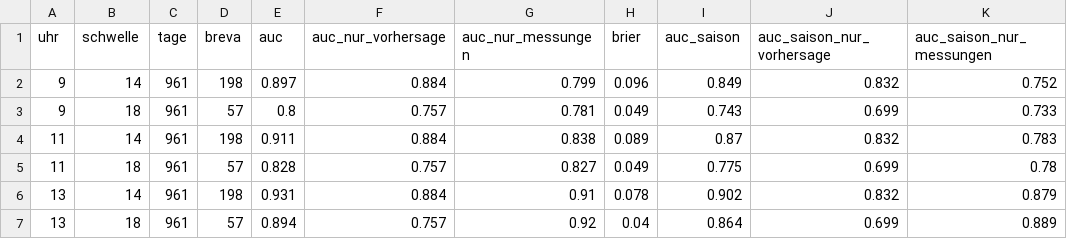
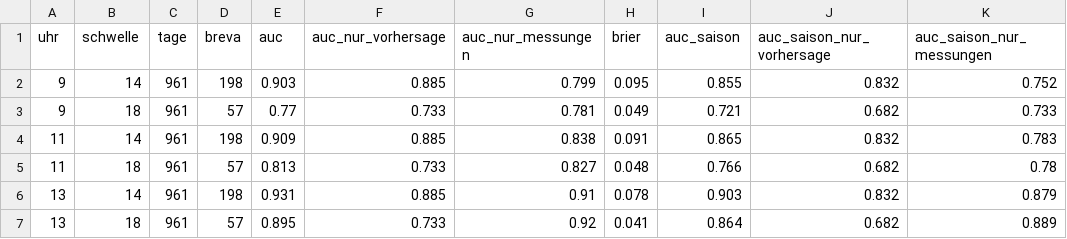
Before and after one commit to c-ruprecht/wind-como, a CSV file: results/heute_skill.csv, drawn as a sheet; only a part is shown; the diff names each change by its address in the sheet, - before the commit and + after, or states it on an @@ line.

```diff
--- a/results/heute_skill.csv
+++ b/results/heute_skill.csv
-E2 (auc): 0.897
+E2 (auc): 0.903
-F2 (auc_nur_vorhersage): 0.884
+F2 (auc_nur_vorhersage): 0.885
-H2 (brier): 0.096
+H2 (brier): 0.095
-I2 (auc_saison): 0.849
+I2 (auc_saison): 0.855
-E3 (auc): 0.8
+E3 (auc): 0.77
-F3 (auc_nur_vorhersage): 0.757
+F3 (auc_nur_vorhersage): 0.733
-I3 (auc_saison): 0.743
+I3 (auc_saison): 0.721
-J3 (auc_saison_nur_vorhersage): 0.699
+J3 (auc_saison_nur_vorhersage): 0.682
-E4 (auc): 0.911
+E4 (auc): 0.909
-F4 (auc_nur_vorhersage): 0.884
+F4 (auc_nur_vorhersage): 0.885
-H4 (brier): 0.089
+H4 (brier): 0.091
-I4 (auc_saison): 0.87
+I4 (auc_saison): 0.865
-E5 (auc): 0.828
+E5 (auc): 0.813
-F5 (auc_nur_vorhersage): 0.757
+F5 (auc_nur_vorhersage): 0.733
-H5 (brier): 0.049
+H5 (brier): 0.048
-I5 (auc_saison): 0.775
+I5 (auc_saison): 0.766
-J5 (auc_saison_nur_vorhersage): 0.699
+J5 (auc_saison_nur_vorhersage): 0.682
-F6 (auc_nur_vorhersage): 0.884
+F6 (auc_nur_vorhersage): 0.885
-I6 (auc_saison): 0.902
+I6 (auc_saison): 0.903
-E7 (auc): 0.894
+E7 (auc): 0.895
-F7 (auc_nur_vorhersage): 0.757
+F7 (auc_nur_vorhersage): 0.733
-H7 (brier): 0.04
+H7 (brier): 0.041
-J7 (auc_saison_nur_vorhersage): 0.699
+J7 (auc_saison_nur_vorhersage): 0.682
```
Also changed, not shown: 11 other files.
